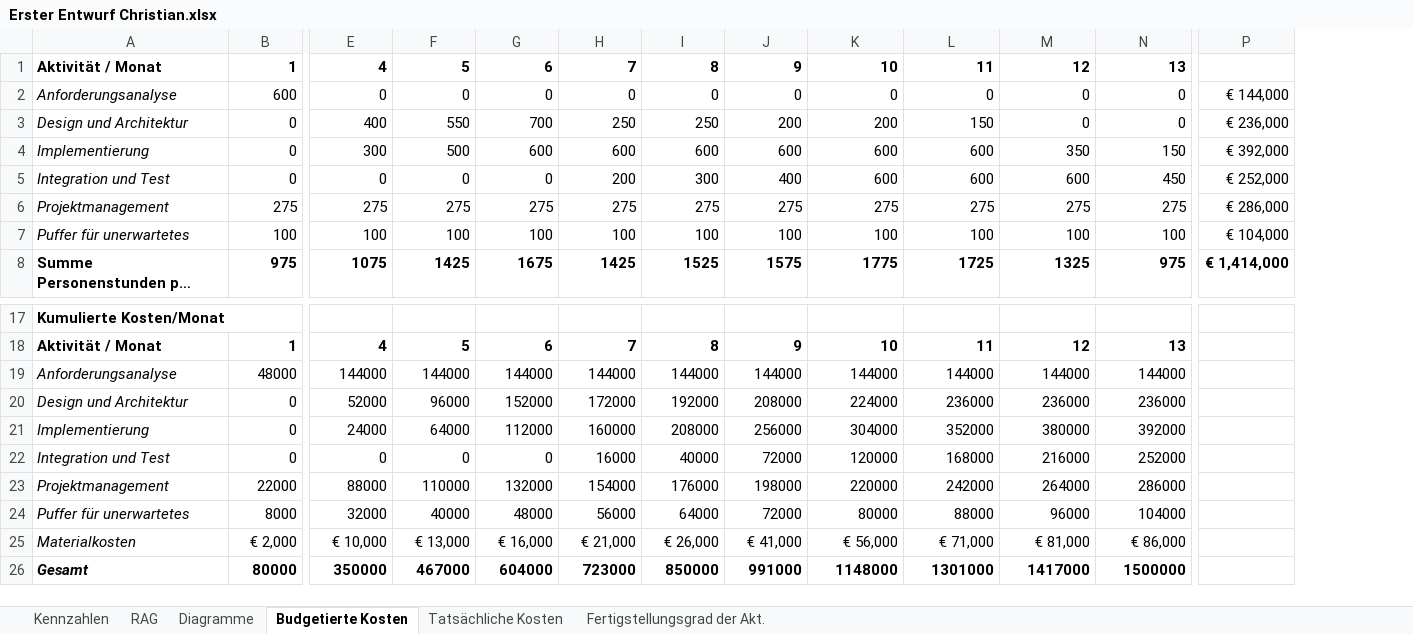
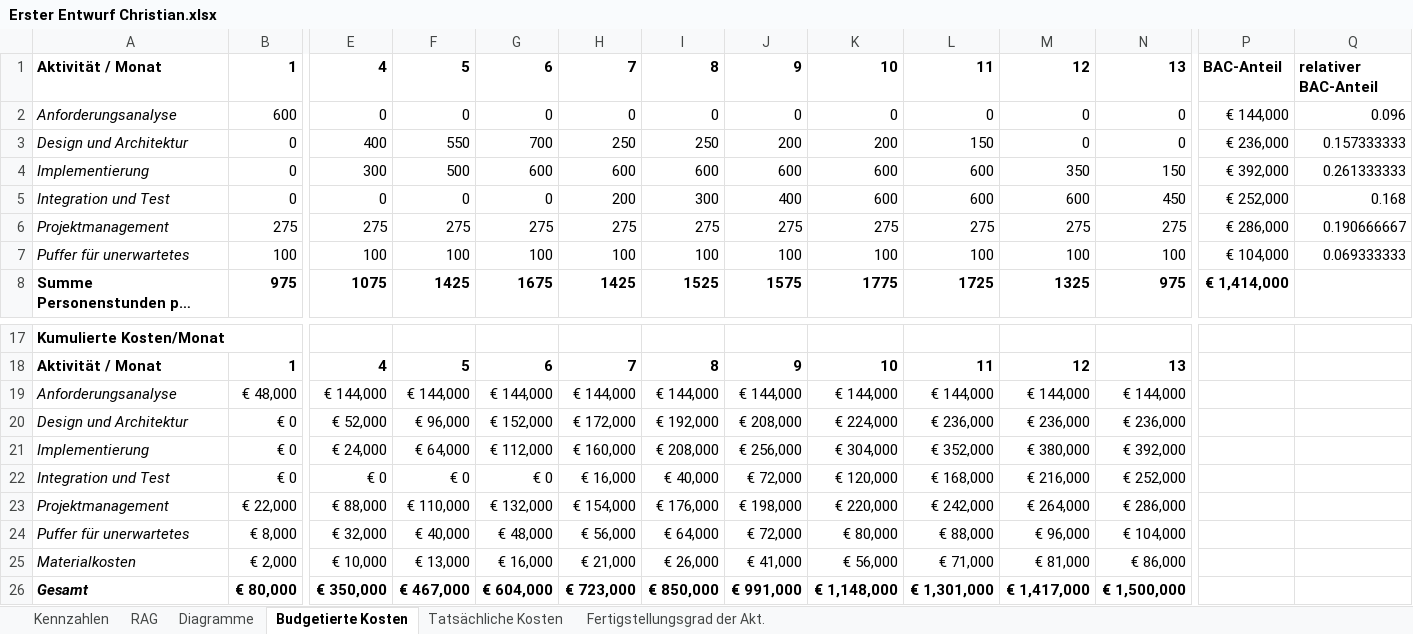
Before and after one commit to DanielBenesch/swpbc, an Excel workbook: Lab1/Erster Entwurf Christian.xlsx, sheet Budgetierte Kosten, drawn as a sheet; only a part is shown, gaps mark what is left out; long unchanged cells end in …; values as stored, in another font and other column widths than the file's, no borders; removed rows and columns are numbered as before the commit, all else as after; rows hold the shown columns only; the diff names each change by its address in the sheet, - before the commit and + after, or states it on an @@ line.

Commit message:
added RAG-Gesamtprozentberechnung, linie in Anforderungsanalyse ungegelaettet

```diff
--- a/Lab1/Erster Entwurf Christian.xlsx (sheet Budgetierte Kosten)
+++ b/Lab1/Erster Entwurf Christian.xlsx (sheet Budgetierte Kosten)
+column Q, rows 1-7: relativer BAC-Anteil | 0.096 | 0.157333333 | 0.261333333 | 0.168 | 0.190666667 | 0.069333333
-P1: (empty)
+P1: BAC-Anteil
-row 19: Anforderungsanalyse | 48000 | 144000 | 144000 | 144000 | 144000 | 144000 | 144000 | 144000 | 144000 | 144000 | 144000
-row 20: Design und Architektur | 0 | 52000 | 96000 | 152000 | 172000 | 192000 | 208000 | 224000 | 236000 | 236000 | 236000
-row 21: Implementierung | 0 | 24000 | 64000 | 112000 | 160000 | 208000 | 256000 | 304000 | 352000 | 380000 | 392000
-row 22: Integration und Test | 0 | 0 | 0 | 0 | 16000 | 40000 | 72000 | 120000 | 168000 | 216000 | 252000
-row 23: Projektmanagement | 22000 | 88000 | 110000 | 132000 | 154000 | 176000 | 198000 | 220000 | 242000 | 264000 | 286000
-row 24: Puffer für unerwartetes | 8000 | 32000 | 40000 | 48000 | 56000 | 64000 | 72000 | 80000 | 88000 | 96000 | 104000
+row 19: Anforderungsanalyse | € 48,000 | € 144,000 | € 144,000 | € 144,000 | € 144,000 | € 144,000 | € 144,000 | € 144,000 | € 144,000 | € 144,000 | € 144,000
+row 20: Design und Architektur | € 0 | € 52,000 | € 96,000 | € 152,000 | € 172,000 | € 192,000 | € 208,000 | € 224,000 | € 236,000 | € 236,000 | € 236,000
+row 21: Implementierung | € 0 | € 24,000 | € 64,000 | € 112,000 | € 160,000 | € 208,000 | € 256,000 | € 304,000 | € 352,000 | € 380,000 | € 392,000
+row 22: Integration und Test | € 0 | € 0 | € 0 | € 0 | € 16,000 | € 40,000 | € 72,000 | € 120,000 | € 168,000 | € 216,000 | € 252,000
+row 23: Projektmanagement | € 22,000 | € 88,000 | € 110,000 | € 132,000 | € 154,000 | € 176,000 | € 198,000 | € 220,000 | € 242,000 | € 264,000 | € 286,000
+row 24: Puffer für unerwartetes | € 8,000 | € 32,000 | € 40,000 | € 48,000 | € 56,000 | € 64,000 | € 72,000 | € 80,000 | € 88,000 | € 96,000 | € 104,000
-row 26: Gesamt | 80000 | 350000 | 467000 | 604000 | 723000 | 850000 | 991000 | 1148000 | 1301000 | 1417000 | 1500000
+row 26: Gesamt | € 80,000 | € 350,000 | € 467,000 | € 604,000 | € 723,000 | € 850,000 | € 991,000 | € 1,148,000 | € 1,301,000 | € 1,417,000 | € 1,500,000
```
Also changed, not shown: sheet Fertigstellungsgrad der Akt., sheet RAG, charts or pictures.
